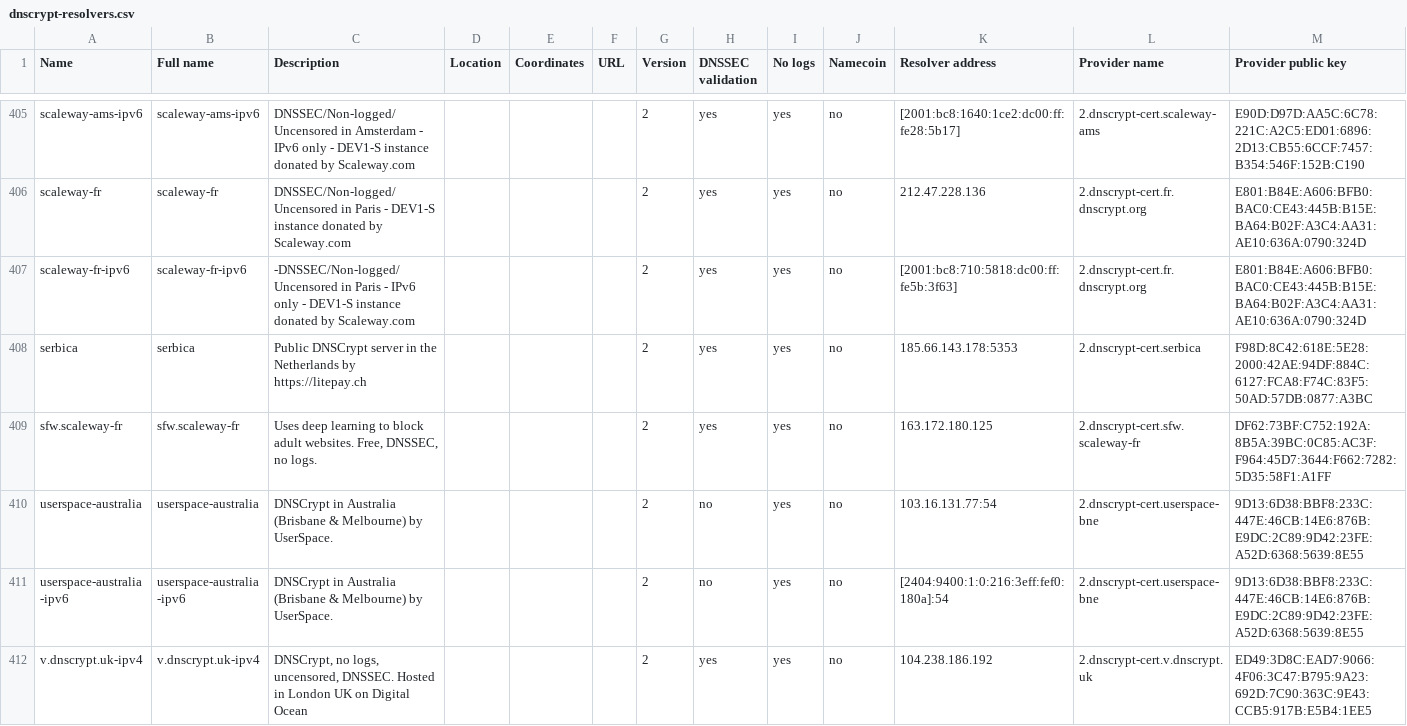
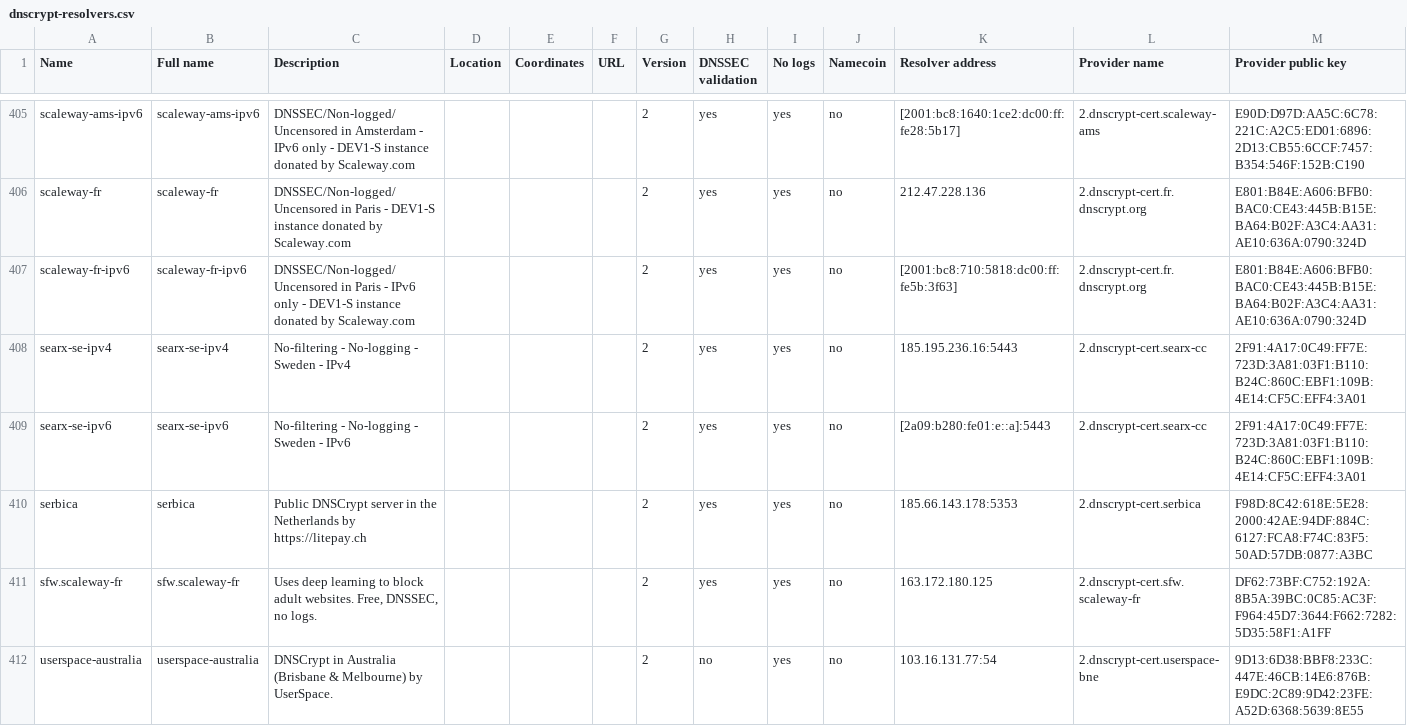
Before and after one commit to DNSCrypt/dnscrypt-resolvers, a CSV file: v1/dnscrypt-resolvers.csv, drawn as a sheet; only a part is shown, gaps mark what is left out; the shorter side is filled out with more unchanged rows; rows hold the shown columns only; the diff names each change by its address in the sheet, - before the commit and + after, or states it on an @@ line.

```diff
--- a/v1/dnscrypt-resolvers.csv
+++ b/v1/dnscrypt-resolvers.csv
-C407 (Description): -DNSSEC/Non-logged/Uncensored in Paris…
+C407 (Description): DNSSEC/Non-logged/Uncensored in Paris…
+row 408: searx-se-ipv4 | searx-se-ipv4 | No-filtering - No-logging - Sweden - IPv4 |  |  |  | 2 | yes | yes | no | 185.195.236.16:5443 | 2.dnscrypt-cert.searx-cc | 2F91:4A17:0C49:FF7E:723D:3A81:03F1:B110:B24C:860C:EBF1:109B:4E14:CF5C:EFF4:3A01
+row 409: searx-se-ipv6 | searx-se-ipv6 | No-filtering - No-logging - Sweden - IPv6 |  |  |  | 2 | yes | yes | no | [2a09:b280:fe01:e::a]:5443 | 2.dnscrypt-cert.searx-cc | 2F91:4A17:0C49:FF7E:723D:3A81:03F1:B110:B24C:860C:EBF1:109B:4E14:CF5C:EFF4:3A01
```
Also changed, not shown: 5 other files.
